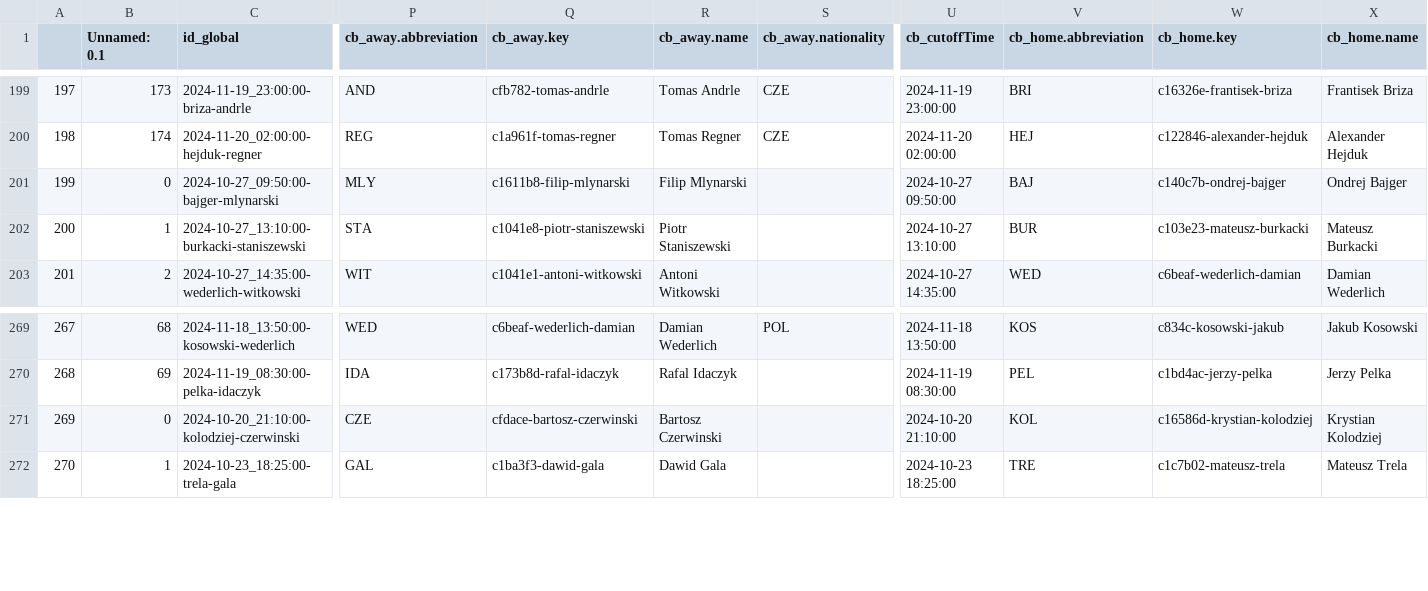
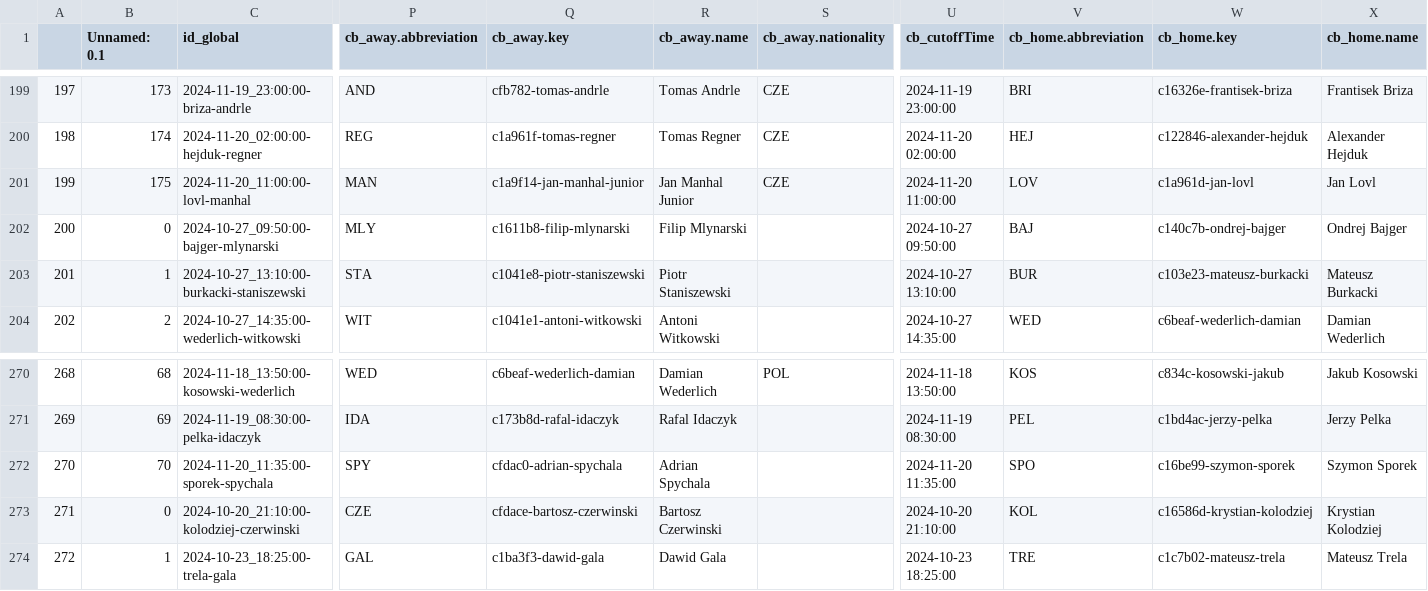
Before and after one commit to abelarregui/faustostats, a CSV file: faustostats/data/db/table_tennis_stats.csv, drawn as a sheet; only a part is shown, gaps mark what is left out; addresses are those after the commit; rows hold the shown columns only; the diff names each change by its address in the sheet, - before the commit and + after, or states it on an @@ line.

Commit message:
Add new stats

```diff
--- a/faustostats/data/db/table_tennis_stats.csv
+++ b/faustostats/data/db/table_tennis_stats.csv
+row 201: 199 | 175 | 2024-11-20_11:00:00-lovl-manhal | MAN | c1a9f14-jan-manhal-junior | Jan Manhal Junior | CZE | 2024-11-20 11:00:00 | LOV | c1a961d-jan-lovl | Jan Lovl
@@ column A renumbered from row 202 down @@
+row 272: 270 | 70 | 2024-11-20_11:35:00-sporek-spychala | SPY | cfdac0-adrian-spychala | Adrian Spychala |  | 2024-11-20 11:35:00 | SPO | c16be99-szymon-sporek | Szymon Sporek
```
